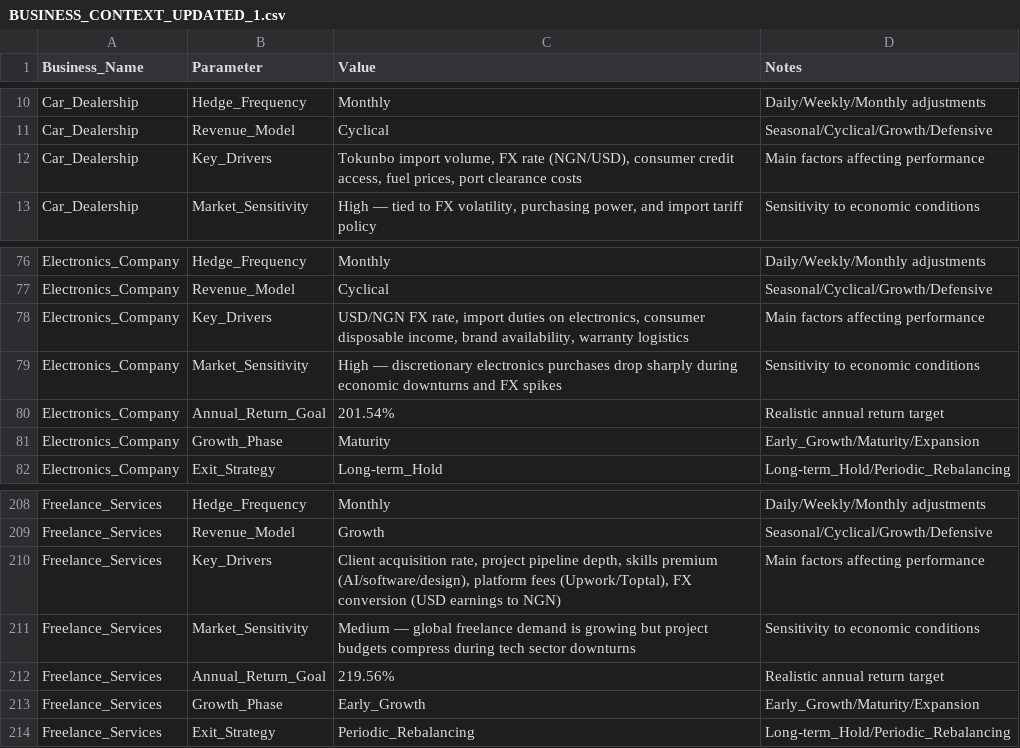
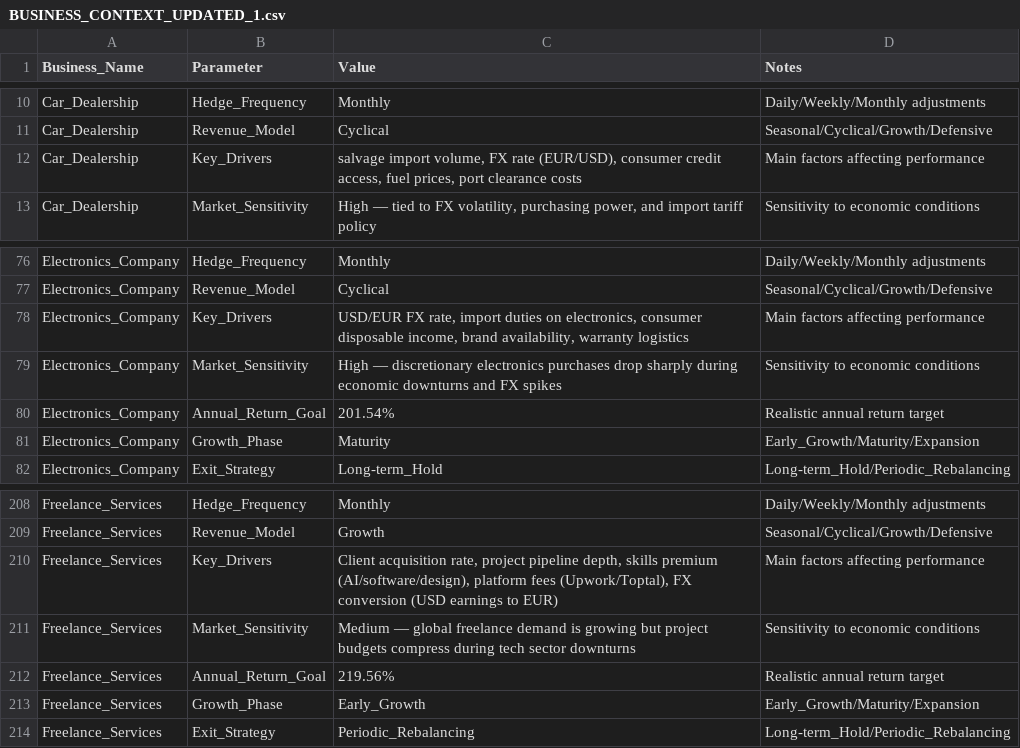
Before and after one commit to 298althr/wilbak, a CSV file: Orthom8/Results/BUSINESS_CONTEXT_UPDATED_1.csv, drawn as a sheet; only a part is shown, gaps mark what is left out.

```diff
--- a/Orthom8/Results/BUSINESS_CONTEXT_UPDATED_1.csv
+++ b/Orthom8/Results/BUSINESS_CONTEXT_UPDATED_1.csv
@@ -11,3 +11,3 @@ Car_Dealership,Hedge_Frequency,Monthly,Daily/Weekly/Monthly adjustments
 Car_Dealership,Revenue_Model,Cyclical,Seasonal/Cyclical/Growth/Defensive
-Car_Dealership,Key_Drivers,"Tokunbo import volume, FX rate (NGN/USD), consumer credit access, fuel prices, port clearance costs",Main factors affecting performance
+Car_Dealership,Key_Drivers,"salvage import volume, FX rate (EUR/USD), consumer credit access, fuel prices, port clearance costs",Main factors affecting performance
 Car_Dealership,Market_Sensitivity,"High — tied to FX volatility, purchasing power, and import tariff policy",Sensitivity to economic conditions
@@ -77,3 +77,3 @@ Electronics_Company,Hedge_Frequency,Monthly,Daily/Weekly/Monthly adjustments
 Electronics_Company,Revenue_Model,Cyclical,Seasonal/Cyclical/Growth/Defensive
-Electronics_Company,Key_Drivers,"USD/NGN FX rate, import duties on electronics, consumer disposable income, brand availability, warranty logistics",Main factors affecting performance
+Electronics_Company,Key_Drivers,"USD/EUR FX rate, import duties on electronics, consumer disposable income, brand availability, warranty logistics",Main factors affecting performance
 Electronics_Company,Market_Sensitivity,High — discretionary electronics purchases drop sharply during economic downturns and FX spikes,Sensitivity to economic conditions
@@ -209,3 +209,3 @@ Freelance_Services,Hedge_Frequency,Monthly,Daily/Weekly/Monthly adjustments
 Freelance_Services,Revenue_Model,Growth,Seasonal/Cyclical/Growth/Defensive
-Freelance_Services,Key_Drivers,"Client acquisition rate, project pipeline depth, skills premium (AI/software/design), platform fees (Upwork/Toptal), FX conversion (USD earnings to NGN)",Main factors affecting performance
+Freelance_Services,Key_Drivers,"Client acquisition rate, project pipeline depth, skills premium (AI/software/design), platform fees (Upwork/Toptal), FX conversion (USD earnings to EUR)",Main factors affecting performance
 Freelance_Services,Market_Sensitivity,Medium — global freelance demand is growing but project budgets compress during tech sector downturns,Sensitivity to economic conditions
```
Also changed, not shown: 1 other file.
